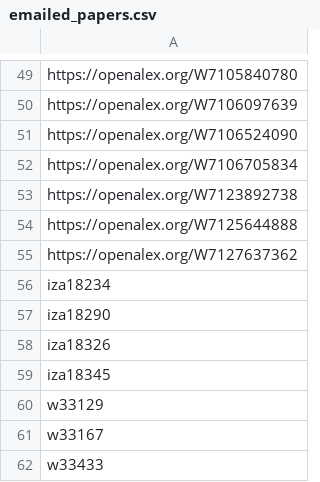
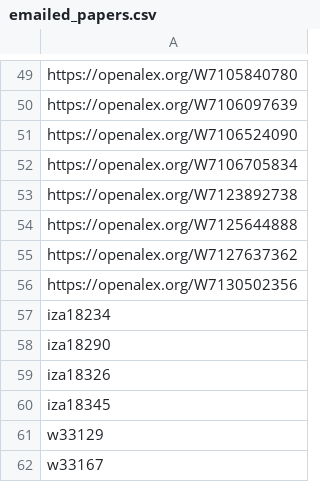
Before and after one commit to benzipperer/new_mw_papers, a CSV file: emailed_papers.csv, drawn as a sheet; only a part is shown, gaps mark what is left out; the shorter side is filled out with more unchanged rows; the diff names each change by its address in the sheet, - before the commit and + after, or states it on an @@ line.

```diff
--- a/emailed_papers.csv
+++ b/emailed_papers.csv
+row 56: https://openalex.org/W7130502356
```
